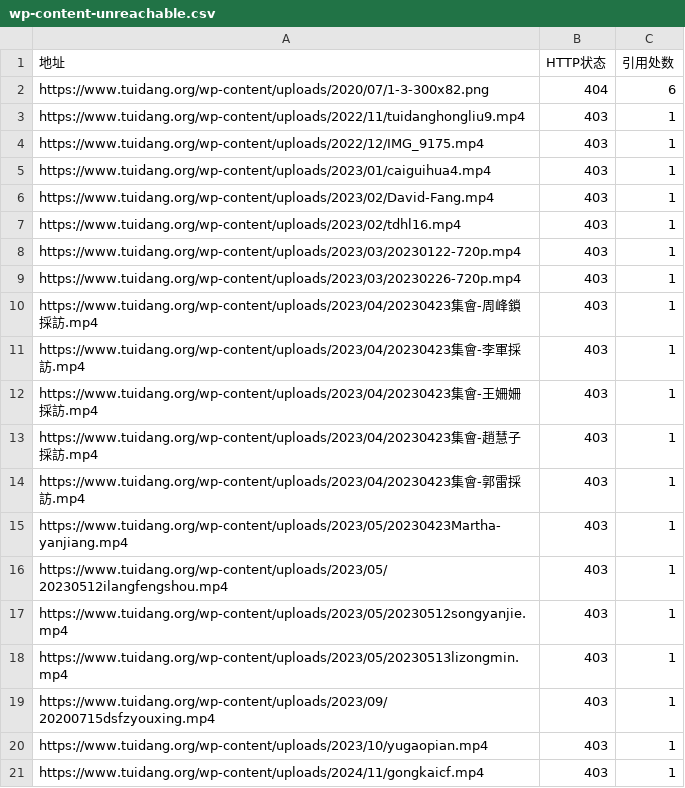
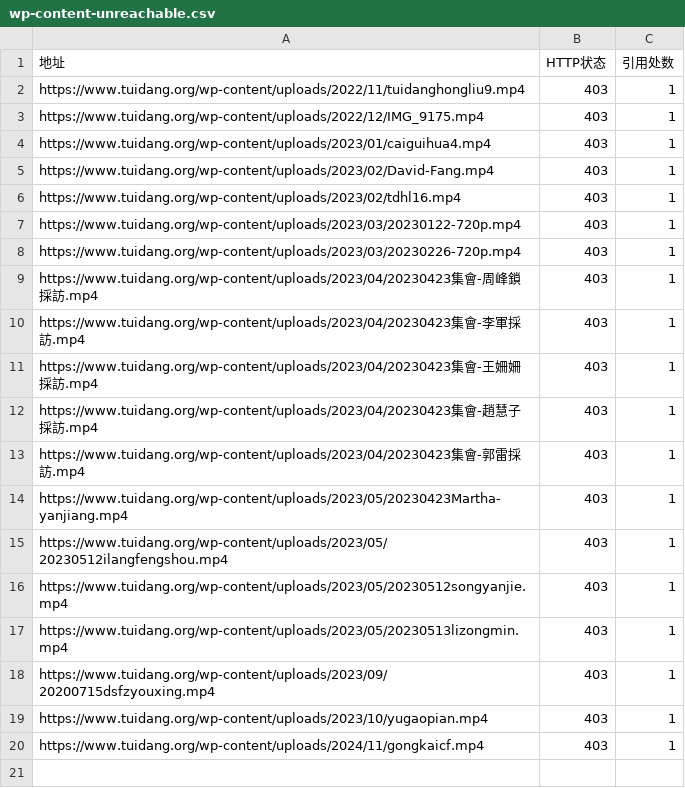
Before and after one commit to johntang99/quitccp, a CSV file: docs/implementation/wp-content-unreachable.csv, drawn as a sheet; the diff names each change by its address in the sheet, - before the commit and + after, or states it on an @@ line.

```diff
--- a/docs/implementation/wp-content-unreachable.csv
+++ b/docs/implementation/wp-content-unreachable.csv
-row 2: https://www.tuidang.org/wp-content/uploads/2020/07/1-3-300x82.png | 404 | 6
```
Also changed, not shown: 10 other files.
